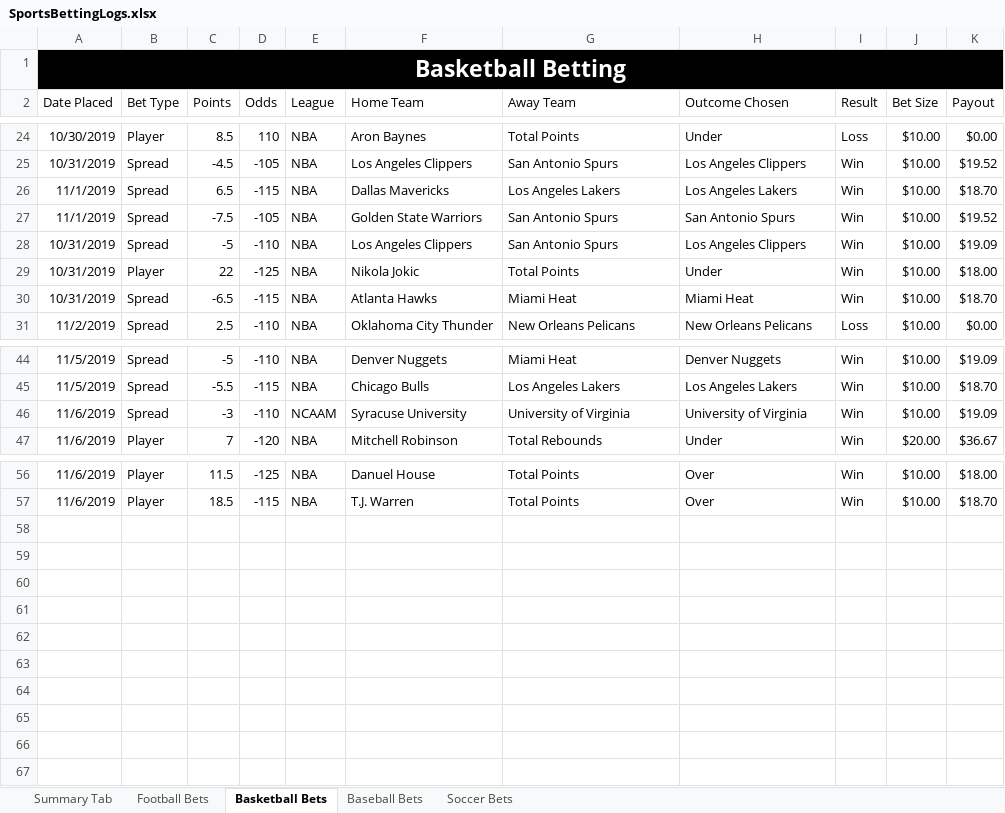
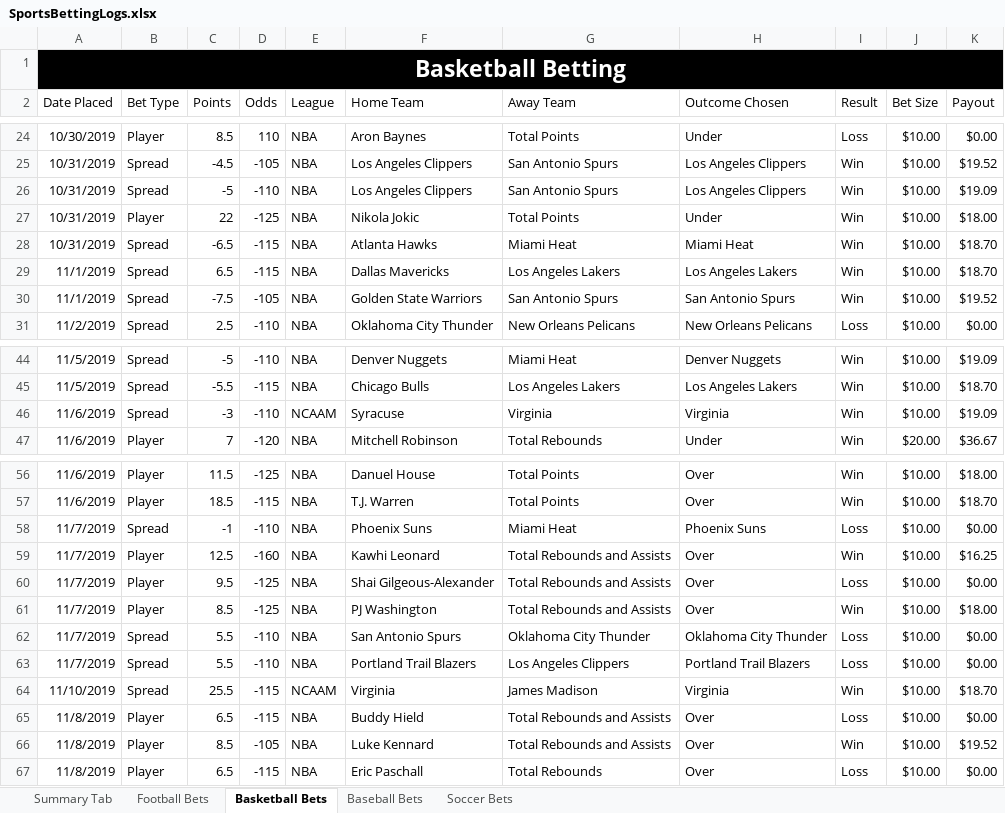
Before and after one commit to bcroarkin2726/SportsBetting, an Excel workbook: SportsBettingLogs.xlsx, sheet Basketball Bets, drawn as a sheet; only a part is shown, gaps mark what is left out; values as stored, in another font and other column widths than the file's, no borders; conditional formats and table styles not drawn; the diff names each change by its address in the sheet, - before the commit and + after, or states it on an @@ line.

```diff
--- a/SportsBettingLogs.xlsx (sheet Basketball Bets)
+++ b/SportsBettingLogs.xlsx (sheet Basketball Bets)
@@ row 26 moved to row 29: 11/1/2019 @@
@@ row 27 moved to row 30: 11/1/2019 @@
-F46 (Home Team): Syracuse University
+F46 (Home Team): Syracuse
-G46 (Away Team): University of Virginia
+G46 (Away Team): Virginia
-H46 (Outcome Chosen): University of Virginia
+H46 (Outcome Chosen): Virginia
+row 58: 11/7/2019 | Spread | -1 | -110 | NBA | Phoenix Suns | Miami Heat | Phoenix Suns | Loss | $10.00 | $0.00
+row 59: 11/7/2019 | Player | 12.5 | -160 | NBA | Kawhi Leonard | Total Rebounds and Assists | Over | Win | $10.00 | $16.25
+row 60: 11/7/2019 | Player | 9.5 | -125 | NBA | Shai Gilgeous-Alexander | Total Rebounds and Assists | Over | Loss | $10.00 | $0.00
+row 61: 11/7/2019 | Player | 8.5 | -125 | NBA | PJ Washington | Total Rebounds and Assists | Over | Win | $10.00 | $18.00
+row 62: 11/7/2019 | Spread | 5.5 | -110 | NBA | San Antonio Spurs | Oklahoma City Thunder | Oklahoma City Thunder | Loss | $10.00 | $0.00
+row 63: 11/7/2019 | Spread | 5.5 | -110 | NBA | Portland Trail Blazers | Los Angeles Clippers | Portland Trail Blazers | Loss | $10.00 | $0.00
+row 64: 11/10/2019 | Spread | 25.5 | -115 | NCAAM | Virginia | James Madison | Virginia | Win | $10.00 | $18.70
+row 65: 11/8/2019 | Player | 6.5 | -115 | NBA | Buddy Hield | Total Rebounds and Assists | Over | Loss | $10.00 | $0.00
+row 66: 11/8/2019 | Player | 8.5 | -105 | NBA | Luke Kennard | Total Rebounds and Assists | Over | Win | $10.00 | $19.52
+row 67: 11/8/2019 | Player | 6.5 | -115 | NBA | Eric Paschall | Total Rebounds | Over | Loss | $10.00 | $0.00
```
Also changed, not shown: sheet Football Bets.
